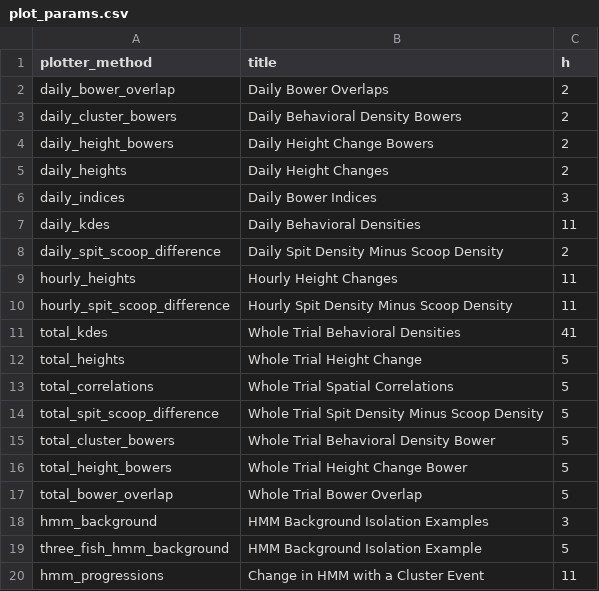
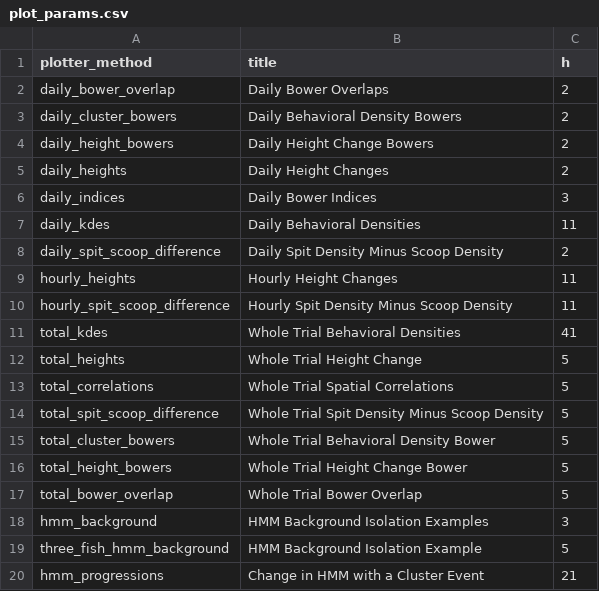
Before and after one commit to tlancaster6/CichFig, a CSV file: helpers/plot_params.csv, drawn as a sheet.

```diff
--- a/helpers/plot_params.csv
+++ b/helpers/plot_params.csv
@@ -19,2 +19,2 @@ hmm_background,HMM Background Isolation Examples,3
 three_fish_hmm_background,HMM Background Isolation Example,5
-hmm_progressions,Change in HMM with a Cluster Event, 11
+hmm_progressions,Change in HMM with a Cluster Event, 21
```
Also changed, not shown: 2 other files.
